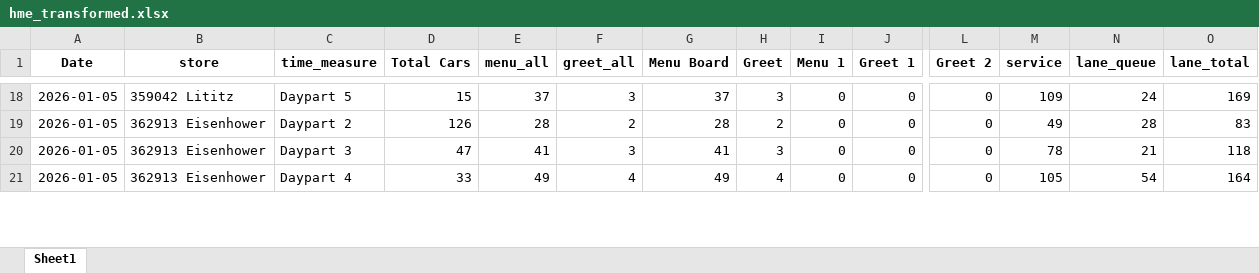
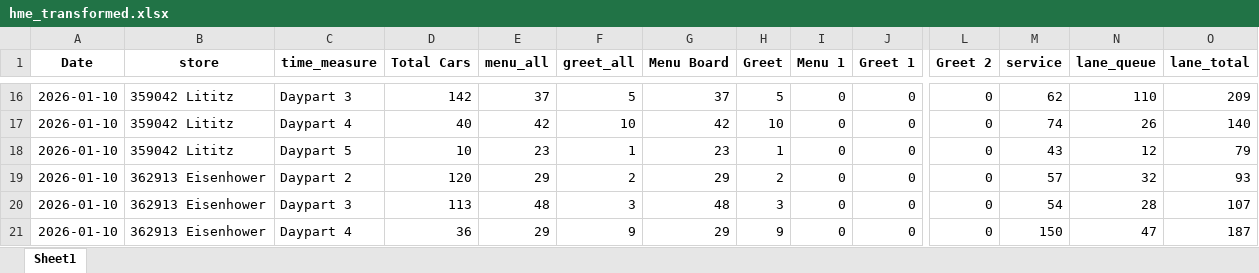
Before and after one commit to samargunners/Dunkin-sales-summary, an Excel workbook: data/hme/transformed/hme_transformed.xlsx, sheet Sheet1, drawn as a sheet; only a part is shown, gaps mark what is left out; values as stored, in another font and other column widths than the file's, no borders; removed rows and columns are numbered as before the commit, all else as after; rows hold the shown columns only; the diff covers the shown part only; the diff names each change by its address in the sheet, - before the commit and + after, or states it on an @@ line.

```diff
--- a/data/hme/transformed/hme_transformed.xlsx (sheet Sheet1)
+++ b/data/hme/transformed/hme_transformed.xlsx (sheet Sheet1)
-A16 (Date): 2026-01-05
+A16 (Date): 2026-01-10
-C16 (time_measure): Daypart 5
+C16 (time_measure): Daypart 3
-D16 (Total Cars): 15
+D16 (Total Cars): 142
-F16 (greet_all): 3
+F16 (greet_all): 5
-H16 (Greet): 3
+H16 (Greet): 5
-M16 (service): 109
+M16 (service): 62
-N16 (lane_queue): 24
+N16 (lane_queue): 110
-O16 (lane_total): 169
+O16 (lane_total): 209
+row 17: 2026-01-10 | 359042 Lititz | Daypart 4 | 40 | 42 | 10 | 42 | 10 | 0 | 0 | 0 | 74 | 26 | 140
+row 18: 2026-01-10 | 359042 Lititz | Daypart 5 | 10 | 23 | 1 | 23 | 1 | 0 | 0 | 0 | 43 | 12 | 79
-A19:A20 (Date): 2026-01-05
+A19:A20 (Date): 2026-01-10
-D19 (Total Cars): 126
+D19 (Total Cars): 120
-E19 (menu_all): 28
+E19 (menu_all): 29
-G19 (Menu Board): 28
+G19 (Menu Board): 29
-M19 (service): 49
+M19 (service): 57
-N19 (lane_queue): 28
+N19 (lane_queue): 32
-O19 (lane_total): 83
+O19 (lane_total): 93
-D20 (Total Cars): 47
+D20 (Total Cars): 113
-E20 (menu_all): 41
+E20 (menu_all): 48
-G20 (Menu Board): 41
+G20 (Menu Board): 48
-M20 (service): 78
+M20 (service): 54
-N20 (lane_queue): 21
+N20 (lane_queue): 28
-O20 (lane_total): 118
+O20 (lane_total): 107
-row 21: 2026-01-05 | 362913 Eisenhower | Daypart 4 | 33 | 49 | 4 | 49 | 4 | 0 | 0 | 0 | 105 | 54 | 164
+row 21: 2026-01-10 | 362913 Eisenhower | Daypart 4 | 36 | 29 | 9 | 29 | 9 | 0 | 0 | 0 | 150 | 47 | 187
```
Also changed, not shown: 10 added rows, 12 removed rows and 95 edited cells elsewhere in this sheet, data/hme/raw/hme_report.xlsx, 37 other files.
